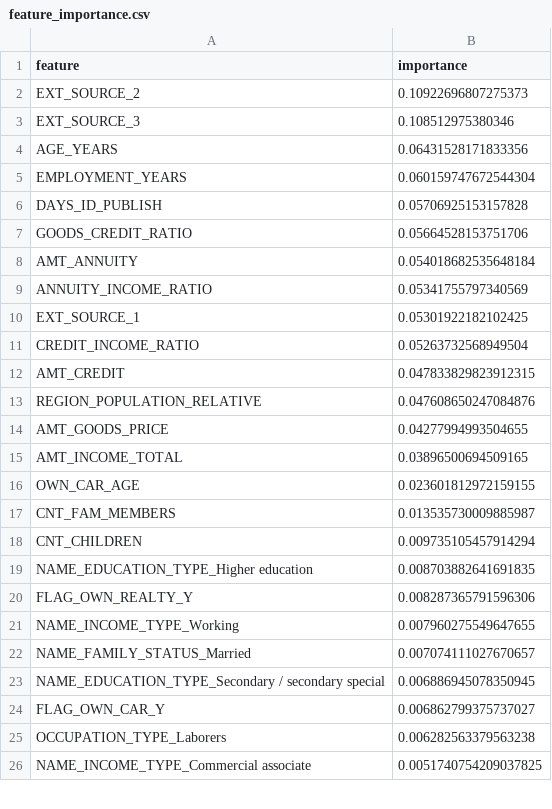
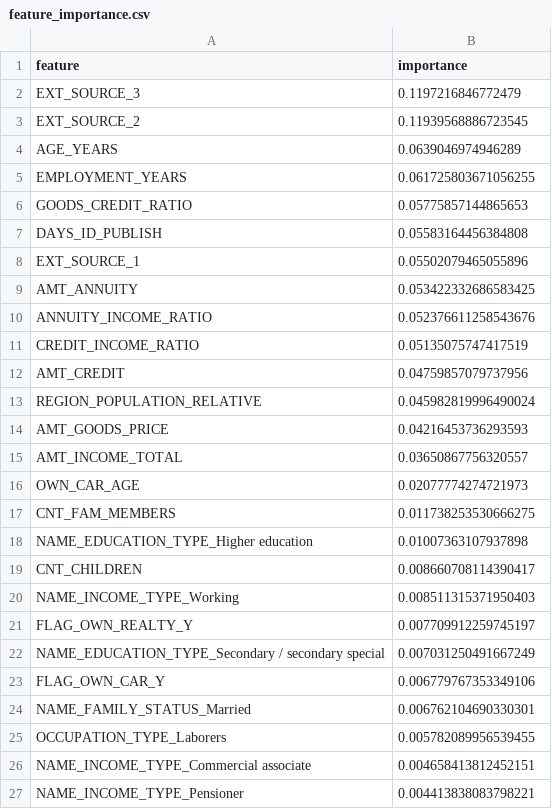
Before and after one commit to dabrai-sim/microfinance-credit-scoring, a CSV file: feature_importance.csv, drawn as a sheet; only a part is shown; the diff covers the shown part only.

```diff
--- a/feature_importance.csv
+++ b/feature_importance.csv
@@ -1,26 +1,27 @@
 feature,importance
-EXT_SOURCE_2,0.10922696807275373
-EXT_SOURCE_3,0.108512975380346
-AGE_YEARS,0.06431528171833356
-EMPLOYMENT_YEARS,0.060159747672544304
-DAYS_ID_PUBLISH,0.05706925153157828
-GOODS_CREDIT_RATIO,0.05664528153751706
-AMT_ANNUITY,0.054018682535648184
-ANNUITY_INCOME_RATIO,0.05341755797340569
-EXT_SOURCE_1,0.05301922182102425
-CREDIT_INCOME_RATIO,0.05263732568949504
-AMT_CREDIT,0.047833829823912315
-REGION_POPULATION_RELATIVE,0.047608650247084876
-AMT_GOODS_PRICE,0.04277994993504655
-AMT_INCOME_TOTAL,0.03896500694509165
-OWN_CAR_AGE,0.023601812972159155
-CNT_FAM_MEMBERS,0.013535730009885987
-CNT_CHILDREN,0.009735105457914294
-NAME_EDUCATION_TYPE_Higher education,0.008703882641691835
-FLAG_OWN_REALTY_Y,0.008287365791596306
-NAME_INCOME_TYPE_Working,0.007960275549647655
-NAME_FAMILY_STATUS_Married,0.007074111027670657
-NAME_EDUCATION_TYPE_Secondary / secondary special,0.006886945078350945
-FLAG_OWN_CAR_Y,0.006862799375737027
-OCCUPATION_TYPE_Laborers,0.006282563379563238
-NAME_INCOME_TYPE_Commercial associate,0.0051740754209037825
+EXT_SOURCE_3,0.1197216846772479
+EXT_SOURCE_2,0.11939568886723545
+AGE_YEARS,0.0639046974946289
+EMPLOYMENT_YEARS,0.061725803671056255
+GOODS_CREDIT_RATIO,0.05775857144865653
+DAYS_ID_PUBLISH,0.05583164456384808
+EXT_SOURCE_1,0.05502079465055896
+AMT_ANNUITY,0.053422332686583425
+ANNUITY_INCOME_RATIO,0.052376611258543676
+CREDIT_INCOME_RATIO,0.05135075747417519
+AMT_CREDIT,0.04759857079737956
+REGION_POPULATION_RELATIVE,0.045982819996490024
+AMT_GOODS_PRICE,0.04216453736293593
+AMT_INCOME_TOTAL,0.03650867756320557
+OWN_CAR_AGE,0.02077774274721973
+CNT_FAM_MEMBERS,0.011738253530666275
+NAME_EDUCATION_TYPE_Higher education,0.01007363107937898
+CNT_CHILDREN,0.008660708114390417
+NAME_INCOME_TYPE_Working,0.008511315371950403
+FLAG_OWN_REALTY_Y,0.007709912259745197
+NAME_EDUCATION_TYPE_Secondary / secondary special,0.007031250491667249
+FLAG_OWN_CAR_Y,0.006779767353349106
+NAME_FAMILY_STATUS_Married,0.006762104690330301
+OCCUPATION_TYPE_Laborers,0.005782089956539455
+NAME_INCOME_TYPE_Commercial associate,0.004658413812452151
+NAME_INCOME_TYPE_Pensioner,0.004413838083798221
```
Also changed, not shown: 4 added rows, 5 removed rows, 1 moved row and 20 edited cells elsewhere in this file, 20 other files.
